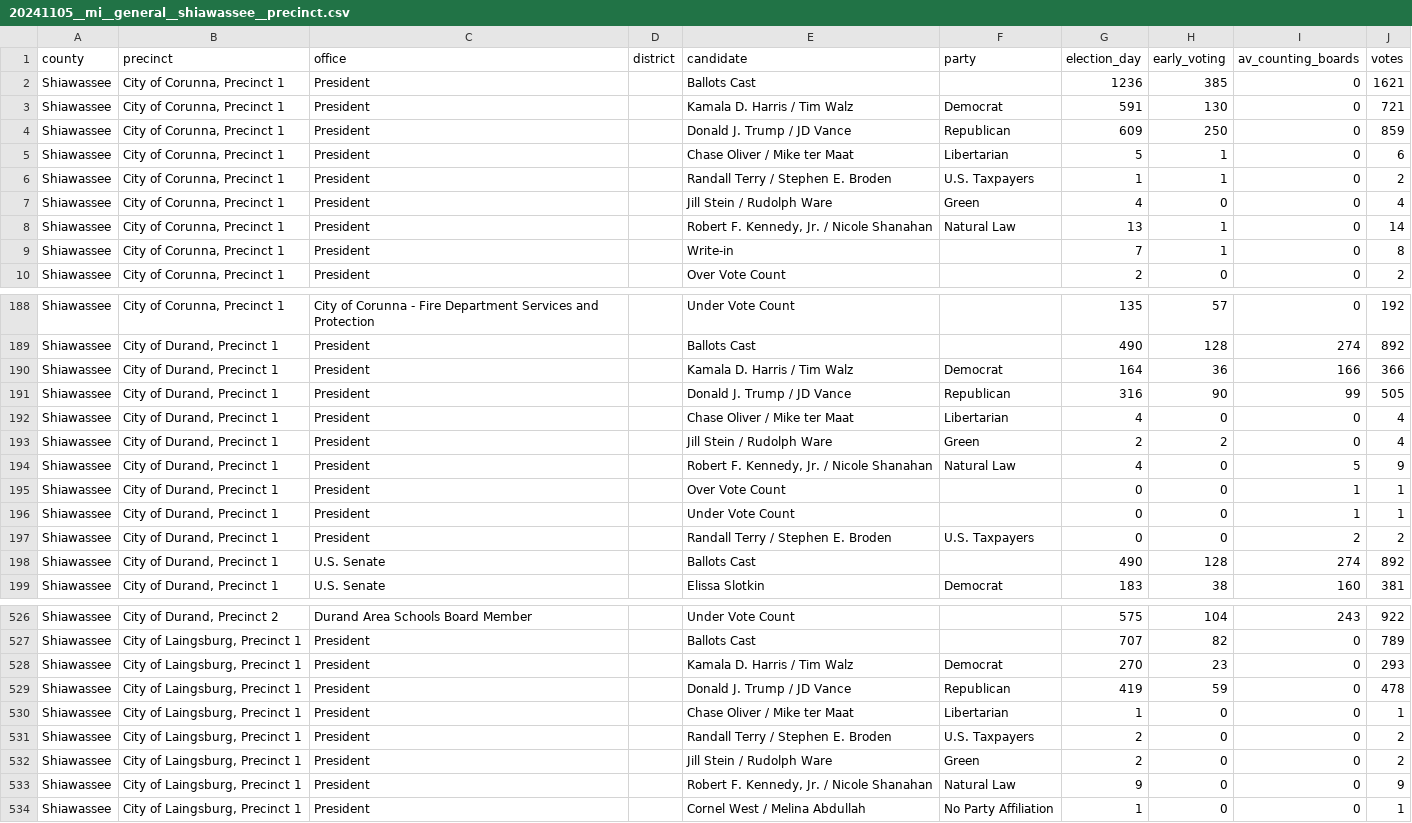
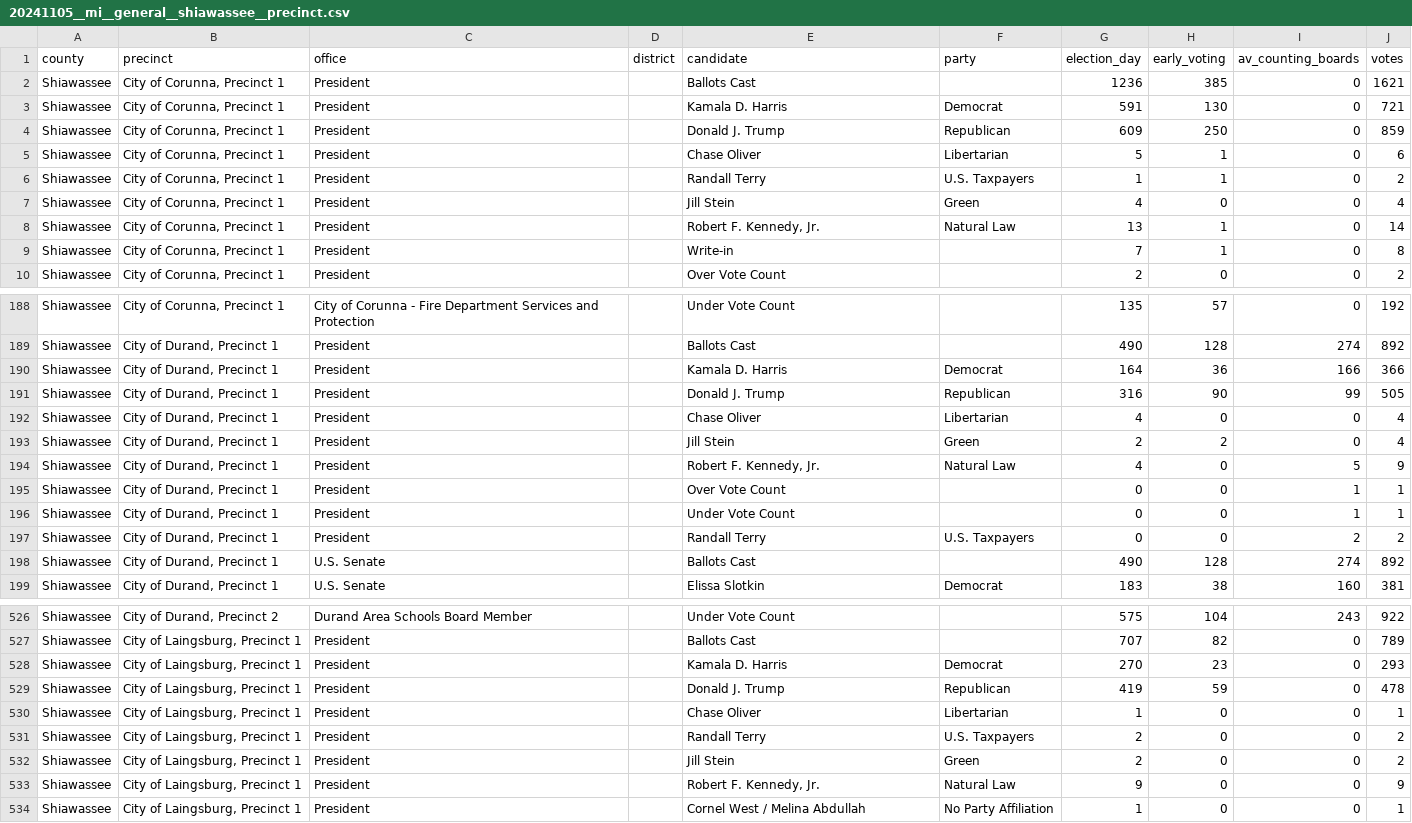
Before and after one commit to openelections/openelections-data-mi, a CSV file: 2024/counties/20241105__mi__general__shiawassee__precinct.csv, drawn as a sheet; only a part is shown, gaps mark what is left out; the diff covers the shown part only.

```diff
--- a/2024/counties/20241105__mi__general__shiawassee__precinct.csv
+++ b/2024/counties/20241105__mi__general__shiawassee__precinct.csv
@@ -2,8 +2,8 @@ county,precinct,office,district,candidate,party,election_day,early_voting,av_cou
 Shiawassee,"City of Corunna, Precinct 1",President,,Ballots Cast,,1236,385,0,1621
-Shiawassee,"City of Corunna, Precinct 1",President,,Kamala D. Harris / Tim Walz,Democrat,591,130,0,721
-Shiawassee,"City of Corunna, Precinct 1",President,,Donald J. Trump / JD Vance,Republican,609,250,0,859
-Shiawassee,"City of Corunna, Precinct 1",President,,Chase Oliver / Mike ter Maat,Libertarian,5,1,0,6
-Shiawassee,"City of Corunna, Precinct 1",President,,Randall Terry / Stephen E. Broden,U.S. Taxpayers,1,1,0,2
-Shiawassee,"City of Corunna, Precinct 1",President,,Jill Stein / Rudolph Ware,Green,4,0,0,4
-Shiawassee,"City of Corunna, Precinct 1",President,,"Robert F. Kennedy, Jr. / Nicole Shanahan",Natural Law,13,1,0,14
+Shiawassee,"City of Corunna, Precinct 1",President,,Kamala D. Harris,Democrat,591,130,0,721
+Shiawassee,"City of Corunna, Precinct 1",President,,Donald J. Trump,Republican,609,250,0,859
+Shiawassee,"City of Corunna, Precinct 1",President,,Chase Oliver,Libertarian,5,1,0,6
+Shiawassee,"City of Corunna, Precinct 1",President,,Randall Terry,U.S. Taxpayers,1,1,0,2
+Shiawassee,"City of Corunna, Precinct 1",President,,Jill Stein,Green,4,0,0,4
+Shiawassee,"City of Corunna, Precinct 1",President,,"Robert F. Kennedy, Jr.",Natural Law,13,1,0,14
 Shiawassee,"City of Corunna, Precinct 1",President,,Write-in,,7,1,0,8
@@ -189,10 +189,10 @@ Shiawassee,"City of Corunna, Precinct 1",City of Corunna - Fire Department Servi
 Shiawassee,"City of Durand, Precinct 1",President,,Ballots Cast,,490,128,274,892
-Shiawassee,"City of Durand, Precinct 1",President,,Kamala D. Harris / Tim Walz,Democrat,164,36,166,366
-Shiawassee,"City of Durand, Precinct 1",President,,Donald J. Trump / JD Vance,Republican,316,90,99,505
-Shiawassee,"City of Durand, Precinct 1",President,,Chase Oliver / Mike ter Maat,Libertarian,4,0,0,4
-Shiawassee,"City of Durand, Precinct 1",President,,Jill Stein / Rudolph Ware,Green,2,2,0,4
-Shiawassee,"City of Durand, Precinct 1",President,,"Robert F. Kennedy, Jr. / Nicole Shanahan",Natural Law,4,0,5,9
+Shiawassee,"City of Durand, Precinct 1",President,,Kamala D. Harris,Democrat,164,36,166,366
+Shiawassee,"City of Durand, Precinct 1",President,,Donald J. Trump,Republican,316,90,99,505
+Shiawassee,"City of Durand, Precinct 1",President,,Chase Oliver,Libertarian,4,0,0,4
+Shiawassee,"City of Durand, Precinct 1",President,,Jill Stein,Green,2,2,0,4
+Shiawassee,"City of Durand, Precinct 1",President,,"Robert F. Kennedy, Jr.",Natural Law,4,0,5,9
 Shiawassee,"City of Durand, Precinct 1",President,,Over Vote Count,,0,0,1,1
 Shiawassee,"City of Durand, Precinct 1",President,,Under Vote Count,,0,0,1,1
-Shiawassee,"City of Durand, Precinct 1",President,,Randall Terry / Stephen E. Broden,U.S. Taxpayers,0,0,2,2
+Shiawassee,"City of Durand, Precinct 1",President,,Randall Terry,U.S. Taxpayers,0,0,2,2
 Shiawassee,"City of Durand, Precinct 1",U.S. Senate,,Ballots Cast,,490,128,274,892
@@ -527,8 +527,8 @@ Shiawassee,"City of Durand, Precinct 2",Durand Area Schools Board Member,,Under
 Shiawassee,"City of Laingsburg, Precinct 1",President,,Ballots Cast,,707,82,0,789
-Shiawassee,"City of Laingsburg, Precinct 1",President,,Kamala D. Harris / Tim Walz,Democrat,270,23,0,293
-Shiawassee,"City of Laingsburg, Precinct 1",President,,Donald J. Trump / JD Vance,Republican,419,59,0,478
-Shiawassee,"City of Laingsburg, Precinct 1",President,,Chase Oliver / Mike ter Maat,Libertarian,1,0,0,1
-Shiawassee,"City of Laingsburg, Precinct 1",President,,Randall Terry / Stephen E. Broden,U.S. Taxpayers,2,0,0,2
-Shiawassee,"City of Laingsburg, Precinct 1",President,,Jill Stein / Rudolph Ware,Green,2,0,0,2
-Shiawassee,"City of Laingsburg, Precinct 1",President,,"Robert F. Kennedy, Jr. / Nicole Shanahan",Natural Law,9,0,0,9
+Shiawassee,"City of Laingsburg, Precinct 1",President,,Kamala D. Harris,Democrat,270,23,0,293
+Shiawassee,"City of Laingsburg, Precinct 1",President,,Donald J. Trump,Republican,419,59,0,478
+Shiawassee,"City of Laingsburg, Precinct 1",President,,Chase Oliver,Libertarian,1,0,0,1
+Shiawassee,"City of Laingsburg, Precinct 1",President,,Randall Terry,U.S. Taxpayers,2,0,0,2
+Shiawassee,"City of Laingsburg, Precinct 1",President,,Jill Stein,Green,2,0,0,2
+Shiawassee,"City of Laingsburg, Precinct 1",President,,"Robert F. Kennedy, Jr.",Natural Law,9,0,0,9
 Shiawassee,"City of Laingsburg, Precinct 1",President,,Cornel West / Melina Abdullah,No Party Affiliation,1,0,0,1
```
Also changed, not shown: 161 edited cells elsewhere in this file, 2024/counties/20241105__mi__general__alcona__precinct.csv, 2024/counties/20241105__mi__general__luce__precinct.csv, 24 other files.
